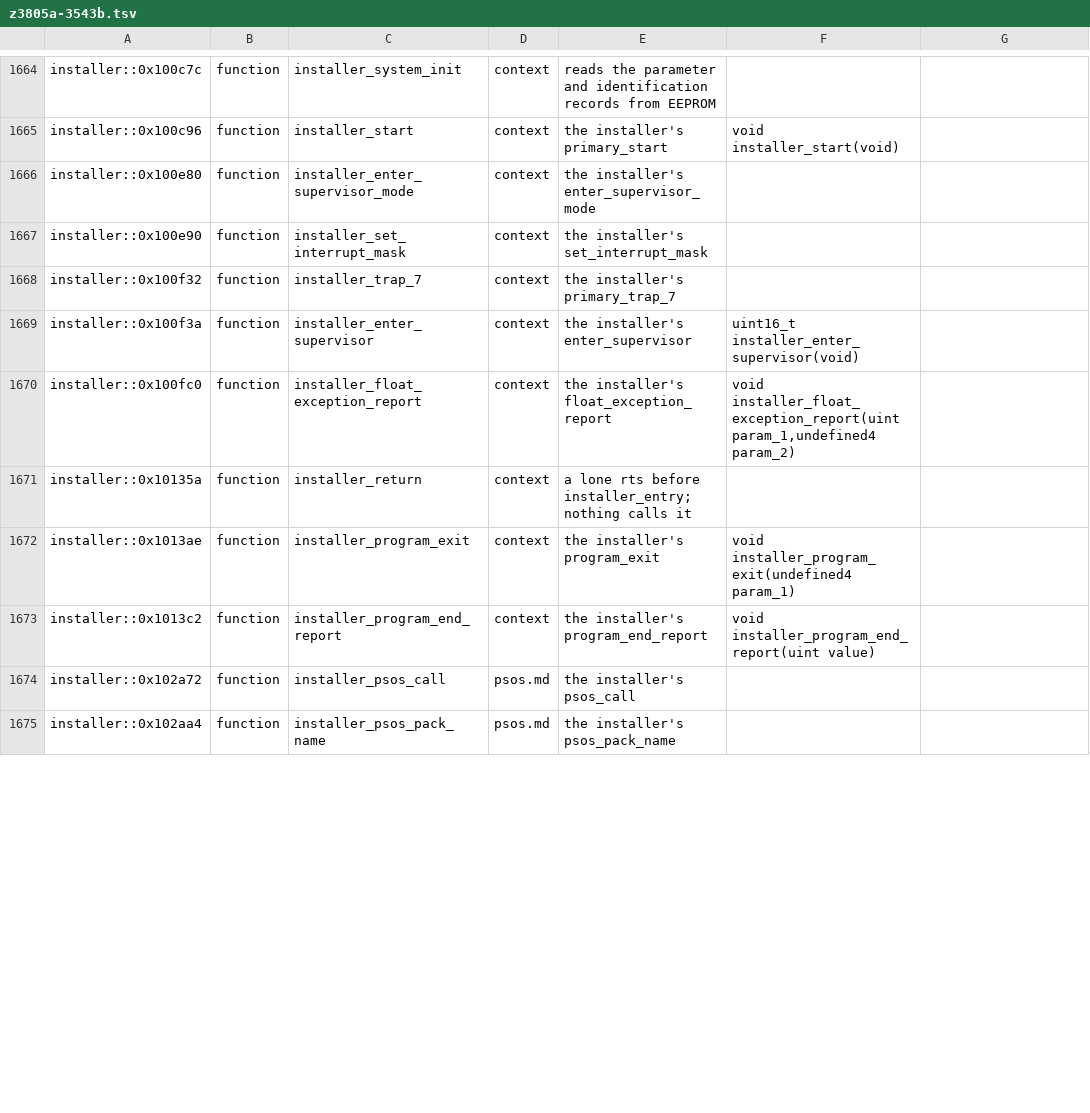
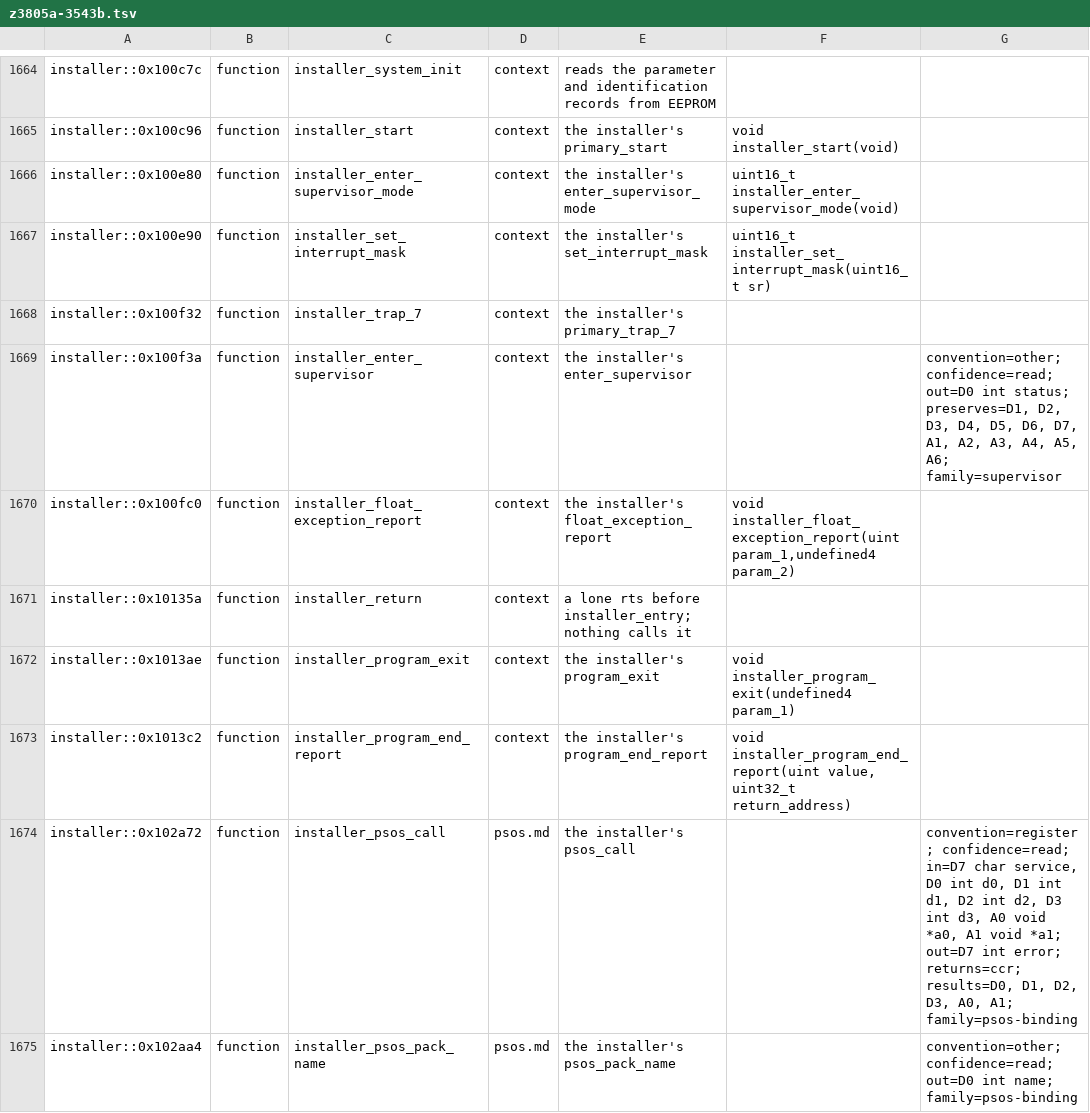
Before and after one commit to charlieh0tel/smartclock, a TSV file: tools/ghidra/names/z3805a-3543b.tsv, drawn as a sheet; only a part is shown, gaps mark what is left out; the diff covers the shown part only.

Commit message:
Give the installer's copies their primary twins' conventions
29 installer routines match their primary twins instruction for
instruction: psos_call, enter_supervisor, psos_pack_name, the pSOS
bindings, the mutexes, the status system, vsprintf and the string
routines among them.  Each now has its twin's convention and
prototype, so that the exporter bridges them rather than writing
their register conventions as C.  Installer functions agreeing 63,
skipped 3, failing 8; installer bridges agreeing 9.

```diff
--- a/tools/ghidra/names/z3805a-3543b.tsv
+++ b/tools/ghidra/names/z3805a-3543b.tsv
@@ -1665,6 +1665,6 @@ installer::0x100c7c	function	installer_system_init	context	reads the parameter a
 installer::0x100c96	function	installer_start	context	the installer's primary_start	void installer_start(void)
-installer::0x100e80	function	installer_enter_supervisor_mode	context	the installer's enter_supervisor_mode
-installer::0x100e90	function	installer_set_interrupt_mask	context	the installer's set_interrupt_mask
+installer::0x100e80	function	installer_enter_supervisor_mode	context	the installer's enter_supervisor_mode	uint16_t installer_enter_supervisor_mode(void)
+installer::0x100e90	function	installer_set_interrupt_mask	context	the installer's set_interrupt_mask	uint16_t installer_set_interrupt_mask(uint16_t sr)
 installer::0x100f32	function	installer_trap_7	context	the installer's primary_trap_7
-installer::0x100f3a	function	installer_enter_supervisor	context	the installer's enter_supervisor	uint16_t installer_enter_supervisor(void)
+installer::0x100f3a	function	installer_enter_supervisor	context	the installer's enter_supervisor		convention=other; confidence=read; out=D0 int status; preserves=D1, D2, D3, D4, D5, D6, D7, A1, A2, A3, A4, A5, A6; family=supervisor
 installer::0x100fc0	function	installer_float_exception_report	context	the installer's float_exception_report	void installer_float_exception_report(uint param_1,undefined4 param_2)
@@ -1672,4 +1672,4 @@ installer::0x10135a	function	installer_return	context	a lone rts before installe
 installer::0x1013ae	function	installer_program_exit	context	the installer's program_exit	void installer_program_exit(undefined4 param_1)
-installer::0x1013c2	function	installer_program_end_report	context	the installer's program_end_report	void installer_program_end_report(uint value)
-installer::0x102a72	function	installer_psos_call	psos.md	the installer's psos_call
-installer::0x102aa4	function	installer_psos_pack_name	psos.md	the installer's psos_pack_name
+installer::0x1013c2	function	installer_program_end_report	context	the installer's program_end_report	void installer_program_end_report(uint value, uint32_t return_address)
+installer::0x102a72	function	installer_psos_call	psos.md	the installer's psos_call		convention=register; confidence=read; in=D7 char service, D0 int d0, D1 int d1, D2 int d2, D3 int d3, A0 void *a0, A1 void *a1; out=D7 int error; returns=ccr; results=D0, D1, D2, D3, A0, A1; family=psos-binding
+installer::0x102aa4	function	installer_psos_pack_name	psos.md	the installer's psos_pack_name		convention=other; confidence=read; out=D0 int name; family=psos-binding
```
Also changed, not shown: 23 edited cells elsewhere in this file, 3 other files.
